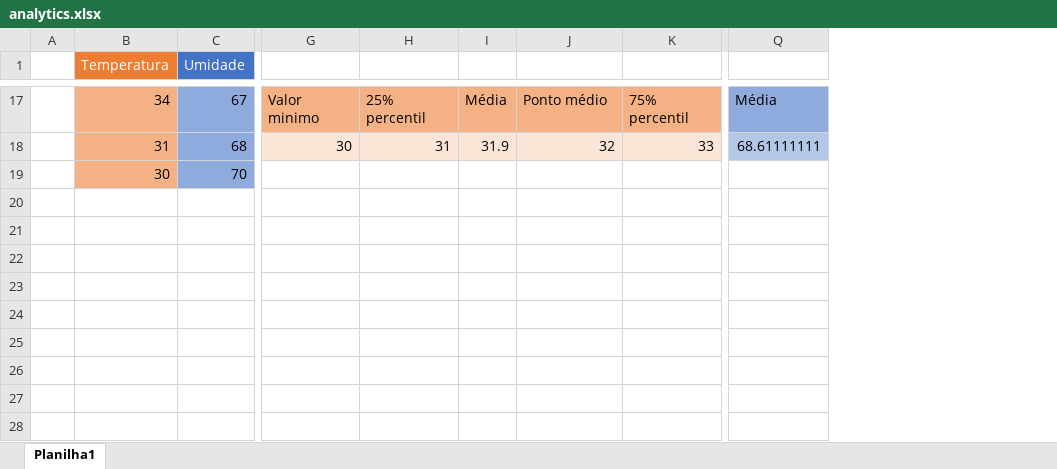
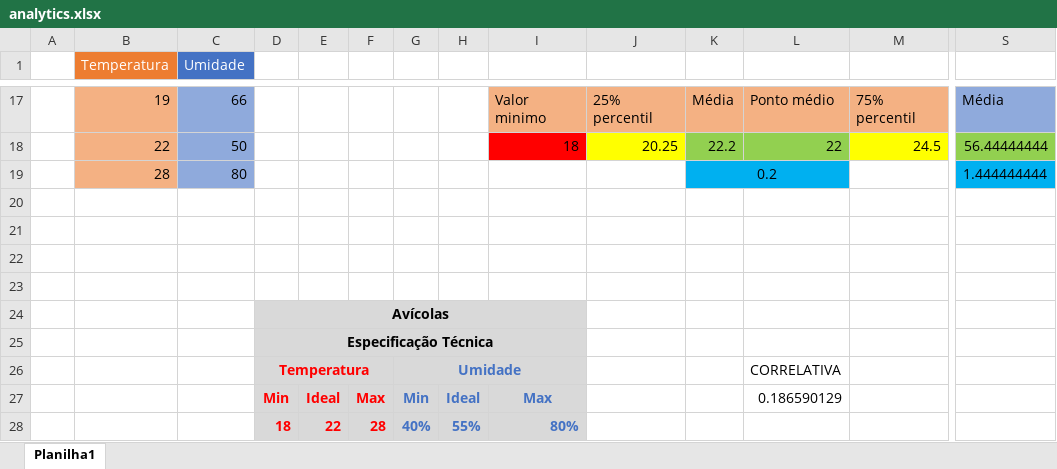
Before and after one commit to fernandoguide/SenSolutions, an Excel workbook: Documentação/analytics.xlsx, sheet Planilha1, drawn as a sheet; only a part is shown, gaps mark what is left out; values as stored, in another font and other column widths than the file's, no borders; charts and pictures not drawn; addresses are those after the commit; rows hold the shown columns only; the diff covers the shown part only; the diff names each change by its address in the sheet, - before the commit and + after, or states it on an @@ line.

Commit message:
Analytics

```diff
--- a/Documentação/analytics.xlsx (sheet Planilha1)
+++ b/Documentação/analytics.xlsx (sheet Planilha1)
+column D, empty
+column E, empty
+column F, empty
+column G, empty
+column H, empty
-B17 (Temperatura): 34
+B17 (Temperatura): 19
-C17 (Umidade): 67
+C17 (Umidade): 66
+row 18:  | 22 | 50 |  |  |  |  |  | 18 | 20.25 | 22.2 | 22 | 24.5 | 56.44444444
+row 19:  | 28 | 80 |  |  |  |  |  |  |  | 0.2 |  |  | 1.444444444
-row 20:  | 31 | 68 | 30 | 31 | 31.9 | 32 | 33 | 68.61111111
+row 20: (empty)
-B20:B21 fill: #F4B183
+B20:B21 fill: none
-C20:C21 fill: #8FAADC
+C20:C21 fill: none
-I20:M20 fill: #FBE5D6
+I20:M20 fill: none
-S20 fill: #B4C7E7
+S20 fill: none
-row 21:  | 30 | 70
+row 21: (empty)
+row 22: (empty)
+row 23: (empty)
+row 24:  |  |  | Avícolas
+row 25:  |  |  | Especificação Técnica
+row 26:  |  |  | Temperatura |  |  | Umidade |  |  |  |  | CORRELATIVA
+row 27:  |  |  | Min | Ideal | Max | Min | Ideal | Max |  |  | 0.186590129
+row 28:  |  |  | 18 | 22 | 28 | 40% | 55% | 80%
```
Also changed, not shown: 15 added rows, 15 removed rows, 3 removed columns and cell formats elsewhere in this sheet, charts or pictures, 1 other file.
